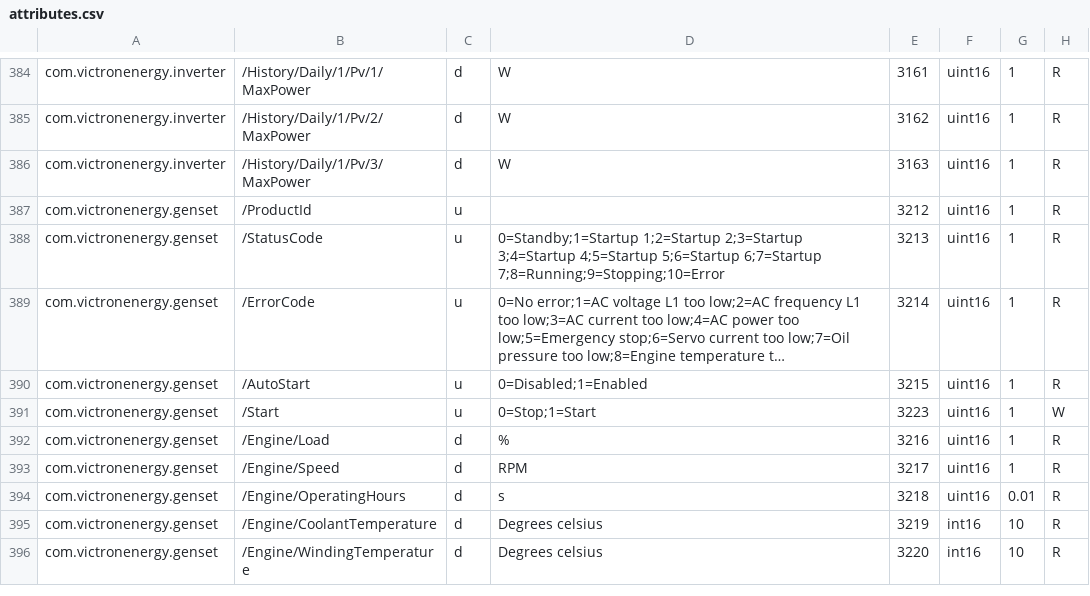
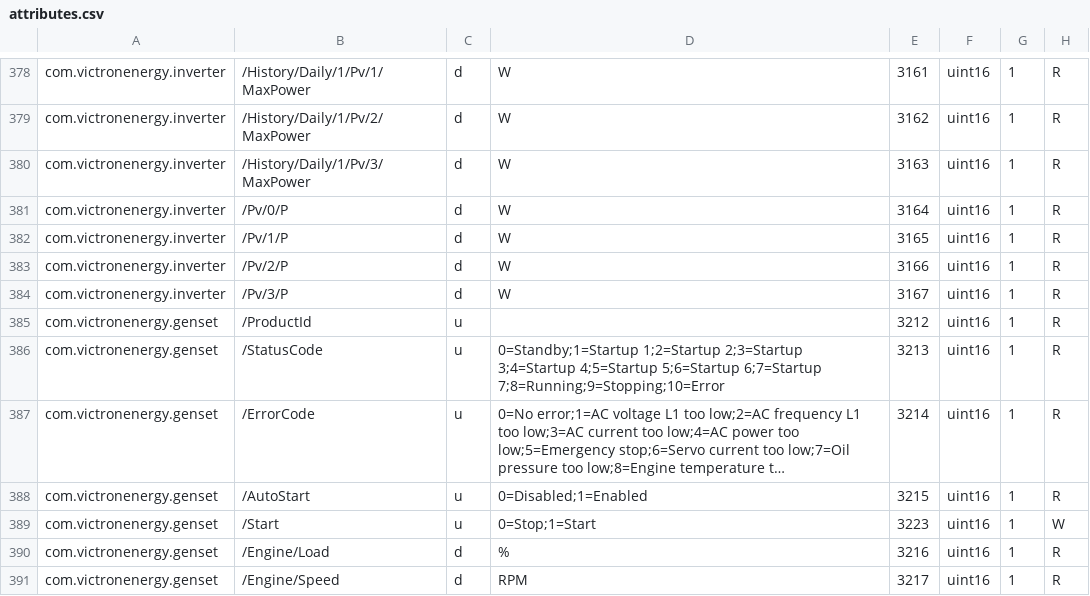
Before and after one commit to victronenergy/dbus_modbustcp, a CSV file: attributes.csv, drawn as a sheet; only a part is shown, gaps mark what is left out; the shorter side is filled out with more unchanged rows; long unchanged cells end in …; the diff covers the shown part only.

Commit message:
replace /Pv/I and /Pv/x/I with power values instead
Individual current values have been removed from MPPT trackers
and inverter RS in favour of power values. So remove the
current values and add power values instead.

https://github.com/victronenergy/venus/issues/847

```diff
--- a/attributes.csv
+++ b/attributes.csv
@@ -386,2 +380,6 @@ com.victronenergy.inverter,/History/Daily/1/Pv/2/MaxPower,d,W,3162,uint16,1,R
 com.victronenergy.inverter,/History/Daily/1/Pv/3/MaxPower,d,W,3163,uint16,1,R
+com.victronenergy.inverter,/Pv/0/P,d,W,3164,uint16,1,R
+com.victronenergy.inverter,/Pv/1/P,d,W,3165,uint16,1,R
+com.victronenergy.inverter,/Pv/2/P,d,W,3166,uint16,1,R
+com.victronenergy.inverter,/Pv/3/P,d,W,3167,uint16,1,R
 com.victronenergy.genset,/ProductId,u,,3212,uint16,1,R
```
Also changed, not shown: 4 added rows and 10 removed rows elsewhere in this file.
